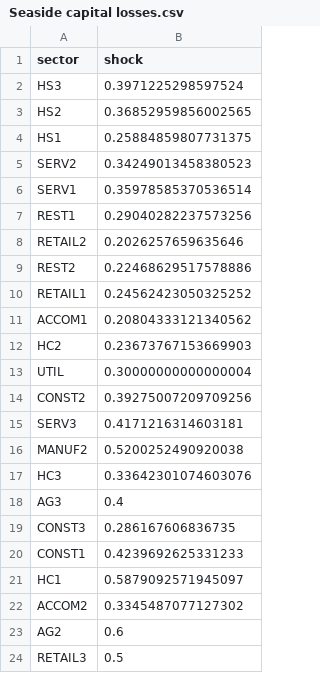
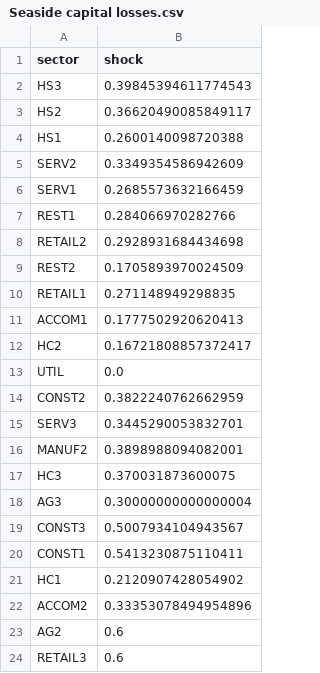
Before and after one commit to 22dylan/pyincore_notebooks, a CSV file: 20210613_Seaside_Update/output/500yr/Seaside capital losses.csv, drawn as a sheet.

```diff
--- a/20210613_Seaside_Update/output/500yr/Seaside capital losses.csv
+++ b/20210613_Seaside_Update/output/500yr/Seaside capital losses.csv
@@ -1,24 +1,24 @@
 sector,shock
-HS3,0.3971225298597524
-HS2,0.36852959856002565
-HS1,0.25884859807731375
-SERV2,0.34249013458380523
-SERV1,0.35978585370536514
-REST1,0.29040282237573256
-RETAIL2,0.2026257659635646
-REST2,0.22468629517578886
-RETAIL1,0.24562423050325252
-ACCOM1,0.20804333121340562
-HC2,0.23673767153669903
-UTIL,0.30000000000000004
-CONST2,0.39275007209709256
-SERV3,0.4171216314603181
-MANUF2,0.5200252490920038
-HC3,0.33642301074603076
-AG3,0.4
-CONST3,0.286167606836735
-CONST1,0.4239692625331233
-HC1,0.5879092571945097
-ACCOM2,0.3345487077127302
+HS3,0.39845394611774543
+HS2,0.36620490085849117
+HS1,0.2600140098720388
+SERV2,0.3349354586942609
+SERV1,0.2685573632166459
+REST1,0.284066970282766
+RETAIL2,0.2928931684434698
+REST2,0.1705893970024509
+RETAIL1,0.271148949298835
+ACCOM1,0.1777502920620413
+HC2,0.16721808857372417
+UTIL,0.0
+CONST2,0.3822240762662959
+SERV3,0.3445290053832701
+MANUF2,0.3898988094082001
+HC3,0.370031873600075
+AG3,0.30000000000000004
+CONST3,0.5007934104943567
+CONST1,0.5413230875110411
+HC1,0.2120907428054902
+ACCOM2,0.33353078494954896
 AG2,0.6
-RETAIL3,0.5
+RETAIL3,0.6
```
Also changed, not shown: 20210613_Seaside_Update/Seaside_output.csv, 20210613_Seaside_Update/output/500yr/mc_bridge_cumulative_500yr_failure_probability.csv, 16 other files.
